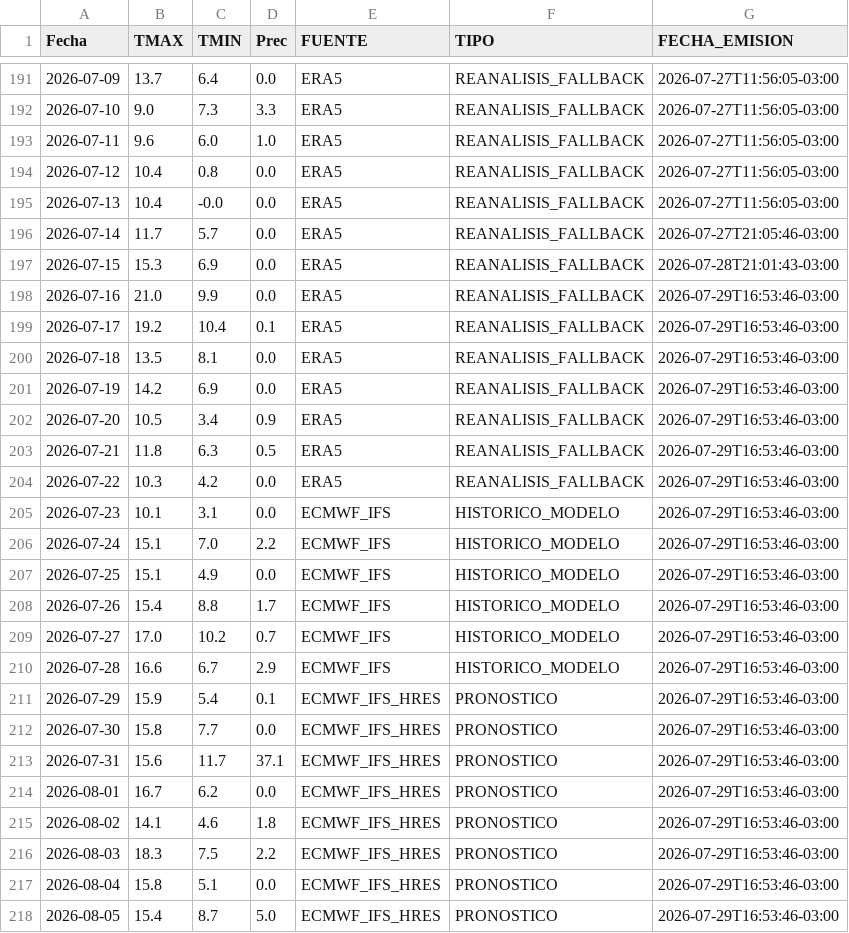
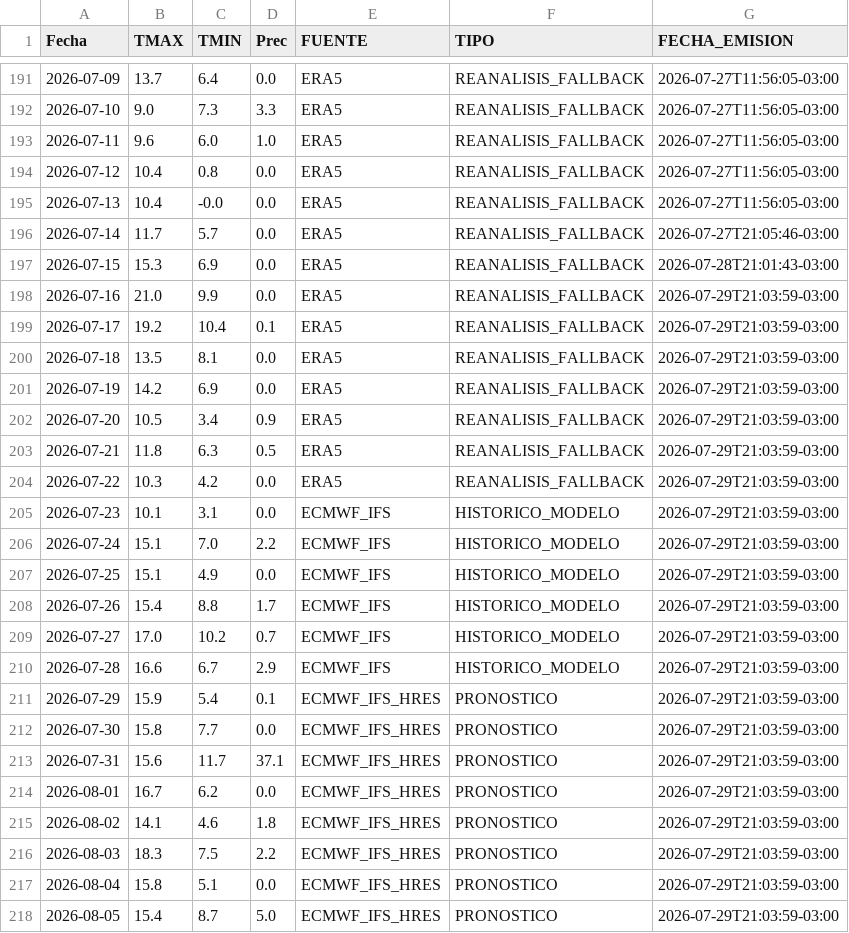
Before and after one commit to PREDWEEM/LOLIUM_OLAVA2026, a CSV file: meteo_daily.csv, drawn as a sheet; only a part is shown, gaps mark what is left out.

```diff
--- a/meteo_daily.csv
+++ b/meteo_daily.csv
@@ -197,22 +197,22 @@ Fecha,TMAX,TMIN,Prec,FUENTE,TIPO,FECHA_EMISION
 2026-07-15,15.3,6.9,0.0,ERA5,REANALISIS_FALLBACK,2026-07-28T21:01:43-03:00
-2026-07-16,21.0,9.9,0.0,ERA5,REANALISIS_FALLBACK,2026-07-29T16:53:46-03:00
-2026-07-17,19.2,10.4,0.1,ERA5,REANALISIS_FALLBACK,2026-07-29T16:53:46-03:00
-2026-07-18,13.5,8.1,0.0,ERA5,REANALISIS_FALLBACK,2026-07-29T16:53:46-03:00
-2026-07-19,14.2,6.9,0.0,ERA5,REANALISIS_FALLBACK,2026-07-29T16:53:46-03:00
-2026-07-20,10.5,3.4,0.9,ERA5,REANALISIS_FALLBACK,2026-07-29T16:53:46-03:00
-2026-07-21,11.8,6.3,0.5,ERA5,REANALISIS_FALLBACK,2026-07-29T16:53:46-03:00
-2026-07-22,10.3,4.2,0.0,ERA5,REANALISIS_FALLBACK,2026-07-29T16:53:46-03:00
-2026-07-23,10.1,3.1,0.0,ECMWF_IFS,HISTORICO_MODELO,2026-07-29T16:53:46-03:00
-2026-07-24,15.1,7.0,2.2,ECMWF_IFS,HISTORICO_MODELO,2026-07-29T16:53:46-03:00
-2026-07-25,15.1,4.9,0.0,ECMWF_IFS,HISTORICO_MODELO,2026-07-29T16:53:46-03:00
-2026-07-26,15.4,8.8,1.7,ECMWF_IFS,HISTORICO_MODELO,2026-07-29T16:53:46-03:00
-2026-07-27,17.0,10.2,0.7,ECMWF_IFS,HISTORICO_MODELO,2026-07-29T16:53:46-03:00
-2026-07-28,16.6,6.7,2.9,ECMWF_IFS,HISTORICO_MODELO,2026-07-29T16:53:46-03:00
-2026-07-29,15.9,5.4,0.1,ECMWF_IFS_HRES,PRONOSTICO,2026-07-29T16:53:46-03:00
-2026-07-30,15.8,7.7,0.0,ECMWF_IFS_HRES,PRONOSTICO,2026-07-29T16:53:46-03:00
-2026-07-31,15.6,11.7,37.1,ECMWF_IFS_HRES,PRONOSTICO,2026-07-29T16:53:46-03:00
-2026-08-01,16.7,6.2,0.0,ECMWF_IFS_HRES,PRONOSTICO,2026-07-29T16:53:46-03:00
-2026-08-02,14.1,4.6,1.8,ECMWF_IFS_HRES,PRONOSTICO,2026-07-29T16:53:46-03:00
-2026-08-03,18.3,7.5,2.2,ECMWF_IFS_HRES,PRONOSTICO,2026-07-29T16:53:46-03:00
-2026-08-04,15.8,5.1,0.0,ECMWF_IFS_HRES,PRONOSTICO,2026-07-29T16:53:46-03:00
-2026-08-05,15.4,8.7,5.0,ECMWF_IFS_HRES,PRONOSTICO,2026-07-29T16:53:46-03:00
+2026-07-16,21.0,9.9,0.0,ERA5,REANALISIS_FALLBACK,2026-07-29T21:03:59-03:00
+2026-07-17,19.2,10.4,0.1,ERA5,REANALISIS_FALLBACK,2026-07-29T21:03:59-03:00
+2026-07-18,13.5,8.1,0.0,ERA5,REANALISIS_FALLBACK,2026-07-29T21:03:59-03:00
+2026-07-19,14.2,6.9,0.0,ERA5,REANALISIS_FALLBACK,2026-07-29T21:03:59-03:00
+2026-07-20,10.5,3.4,0.9,ERA5,REANALISIS_FALLBACK,2026-07-29T21:03:59-03:00
+2026-07-21,11.8,6.3,0.5,ERA5,REANALISIS_FALLBACK,2026-07-29T21:03:59-03:00
+2026-07-22,10.3,4.2,0.0,ERA5,REANALISIS_FALLBACK,2026-07-29T21:03:59-03:00
+2026-07-23,10.1,3.1,0.0,ECMWF_IFS,HISTORICO_MODELO,2026-07-29T21:03:59-03:00
+2026-07-24,15.1,7.0,2.2,ECMWF_IFS,HISTORICO_MODELO,2026-07-29T21:03:59-03:00
+2026-07-25,15.1,4.9,0.0,ECMWF_IFS,HISTORICO_MODELO,2026-07-29T21:03:59-03:00
+2026-07-26,15.4,8.8,1.7,ECMWF_IFS,HISTORICO_MODELO,2026-07-29T21:03:59-03:00
+2026-07-27,17.0,10.2,0.7,ECMWF_IFS,HISTORICO_MODELO,2026-07-29T21:03:59-03:00
+2026-07-28,16.6,6.7,2.9,ECMWF_IFS,HISTORICO_MODELO,2026-07-29T21:03:59-03:00
+2026-07-29,15.9,5.4,0.1,ECMWF_IFS_HRES,PRONOSTICO,2026-07-29T21:03:59-03:00
+2026-07-30,15.8,7.7,0.0,ECMWF_IFS_HRES,PRONOSTICO,2026-07-29T21:03:59-03:00
+2026-07-31,15.6,11.7,37.1,ECMWF_IFS_HRES,PRONOSTICO,2026-07-29T21:03:59-03:00
+2026-08-01,16.7,6.2,0.0,ECMWF_IFS_HRES,PRONOSTICO,2026-07-29T21:03:59-03:00
+2026-08-02,14.1,4.6,1.8,ECMWF_IFS_HRES,PRONOSTICO,2026-07-29T21:03:59-03:00
+2026-08-03,18.3,7.5,2.2,ECMWF_IFS_HRES,PRONOSTICO,2026-07-29T21:03:59-03:00
+2026-08-04,15.8,5.1,0.0,ECMWF_IFS_HRES,PRONOSTICO,2026-07-29T21:03:59-03:00
+2026-08-05,15.4,8.7,5.0,ECMWF_IFS_HRES,PRONOSTICO,2026-07-29T21:03:59-03:00
```
